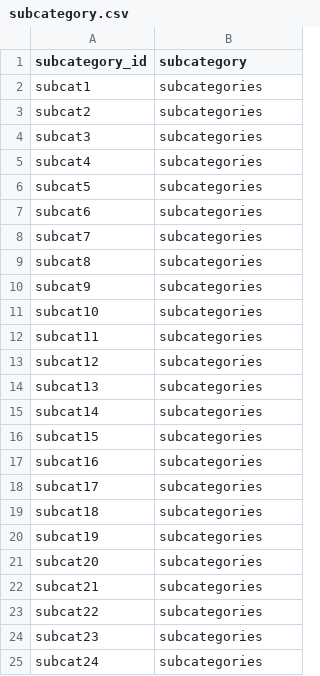
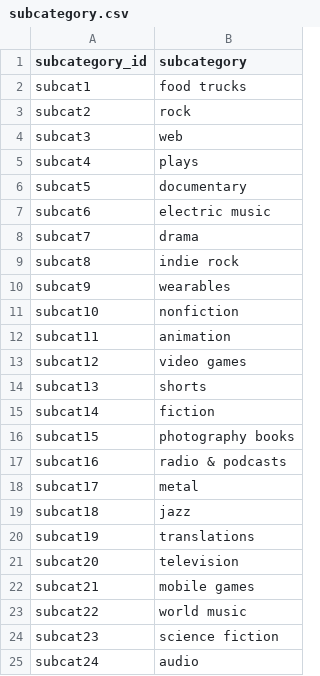
Before and after one commit to estefaniamm99/Crowdfunding_ETL, a CSV file: Resources/subcategory.csv, drawn as a sheet.

```diff
--- a/Resources/subcategory.csv
+++ b/Resources/subcategory.csv
@@ -1,25 +1,25 @@
 subcategory_id,subcategory
-subcat1,subcategories
-subcat2,subcategories
-subcat3,subcategories
-subcat4,subcategories
-subcat5,subcategories
-subcat6,subcategories
-subcat7,subcategories
-subcat8,subcategories
-subcat9,subcategories
-subcat10,subcategories
-subcat11,subcategories
-subcat12,subcategories
-subcat13,subcategories
-subcat14,subcategories
-subcat15,subcategories
-subcat16,subcategories
-subcat17,subcategories
-subcat18,subcategories
-subcat19,subcategories
-subcat20,subcategories
-subcat21,subcategories
-subcat22,subcategories
-subcat23,subcategories
-subcat24,subcategories
+subcat1,food trucks
+subcat2,rock
+subcat3,web
+subcat4,plays
+subcat5,documentary
+subcat6,electric music
+subcat7,drama
+subcat8,indie rock
+subcat9,wearables
+subcat10,nonfiction
+subcat11,animation
+subcat12,video games
+subcat13,shorts
+subcat14,fiction
+subcat15,photography books
+subcat16,radio & podcasts
+subcat17,metal
+subcat18,jazz
+subcat19,translations
+subcat20,television
+subcat21,mobile games
+subcat22,world music
+subcat23,science fiction
+subcat24,audio
```
Also changed, not shown: 5 other files.
